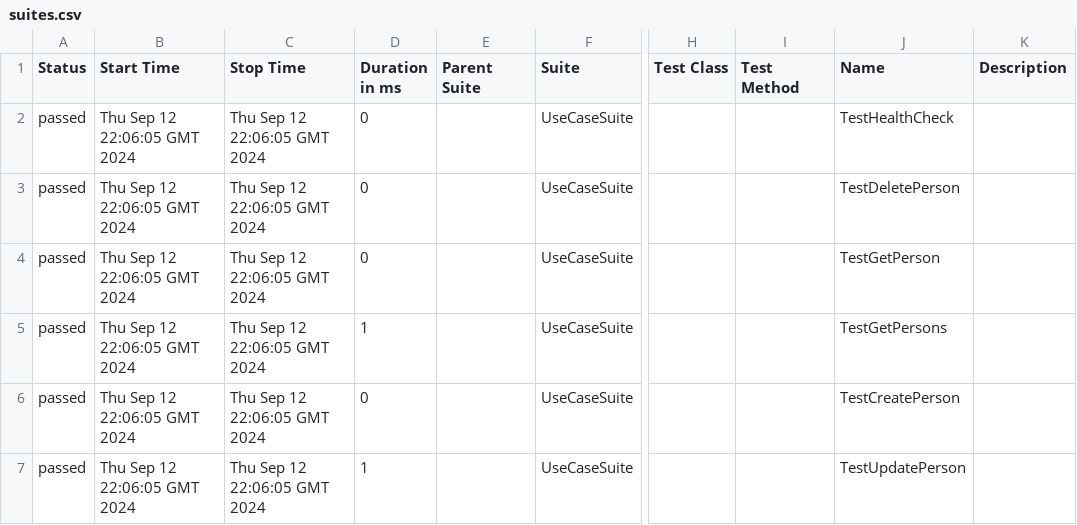
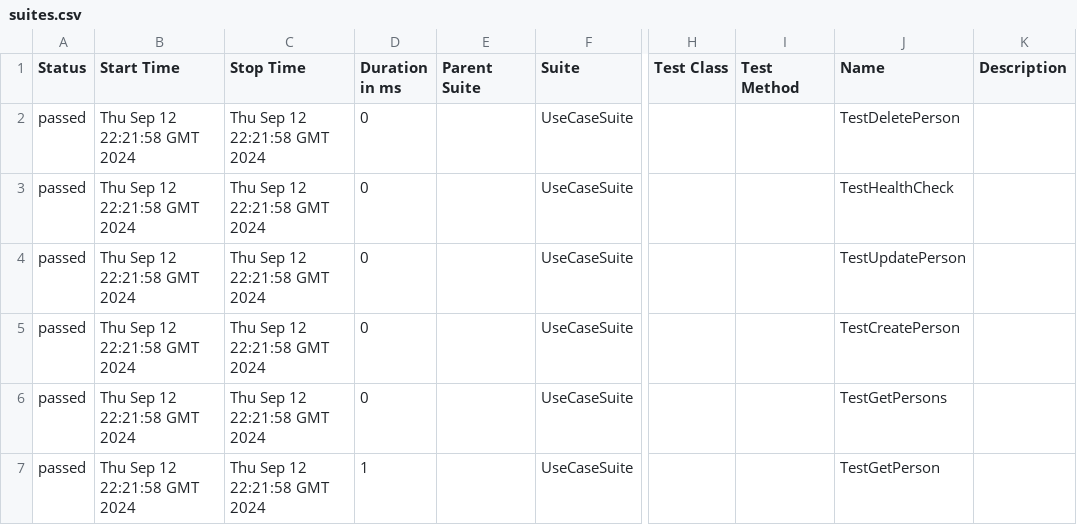
Before and after one commit to Inspirate789/ds-lab1, a CSV file: 28/data/suites.csv, drawn as a sheet; only a part is shown, gaps mark what is left out; the diff names each change by its address in the sheet, - before the commit and + after, or states it on an @@ line.

```diff
--- a/28/data/suites.csv
+++ b/28/data/suites.csv
-B2:B7 (Start Time): Thu Sep 12 22:06:05 GMT 2024
+B2:B7 (Start Time): Thu Sep 12 22:21:58 GMT 2024
-C2:C7 (Stop Time): Thu Sep 12 22:06:05 GMT 2024
+C2:C7 (Stop Time): Thu Sep 12 22:21:58 GMT 2024
-J2 (Name): TestHealthCheck
+J2 (Name): TestDeletePerson
-J3 (Name): TestDeletePerson
+J3 (Name): TestHealthCheck
-J4 (Name): TestGetPerson
+J4 (Name): TestUpdatePerson
-D5 (Duration in ms): 1
+D5 (Duration in ms): 0
-J5 (Name): TestGetPersons
+J5 (Name): TestCreatePerson
-J6 (Name): TestCreatePerson
+J6 (Name): TestGetPersons
-J7 (Name): TestUpdatePerson
+J7 (Name): TestGetPerson
```
Also changed, not shown: 31 other files.
